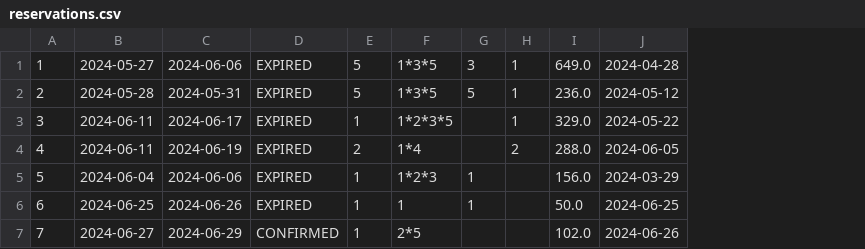
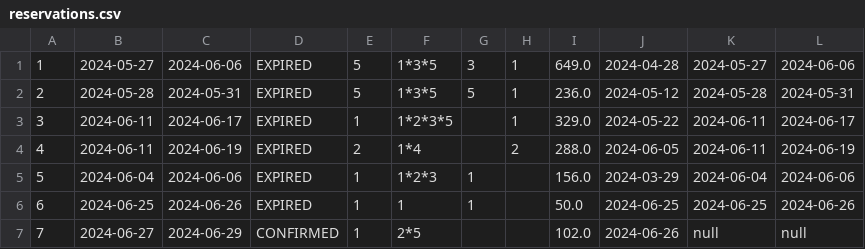
Before and after one commit to lenkaphantom/Hotel, a CSV file: Hotel/data/reservations.csv, drawn as a sheet; the diff names each change by its address in the sheet, - before the commit and + after, or states it on an @@ line.

```diff
--- a/Hotel/data/reservations.csv
+++ b/Hotel/data/reservations.csv
+column K, rows 1-7: 2024-05-27 | 2024-05-28 | 2024-06-11 | 2024-06-11 | 2024-06-04 | 2024-06-25 | null
+column L, rows 1-7: 2024-06-06 | 2024-05-31 | 2024-06-17 | 2024-06-19 | 2024-06-06 | 2024-06-26 | null
```
Also changed, not shown: Hotel/data/prices.csv, 16 other files.
